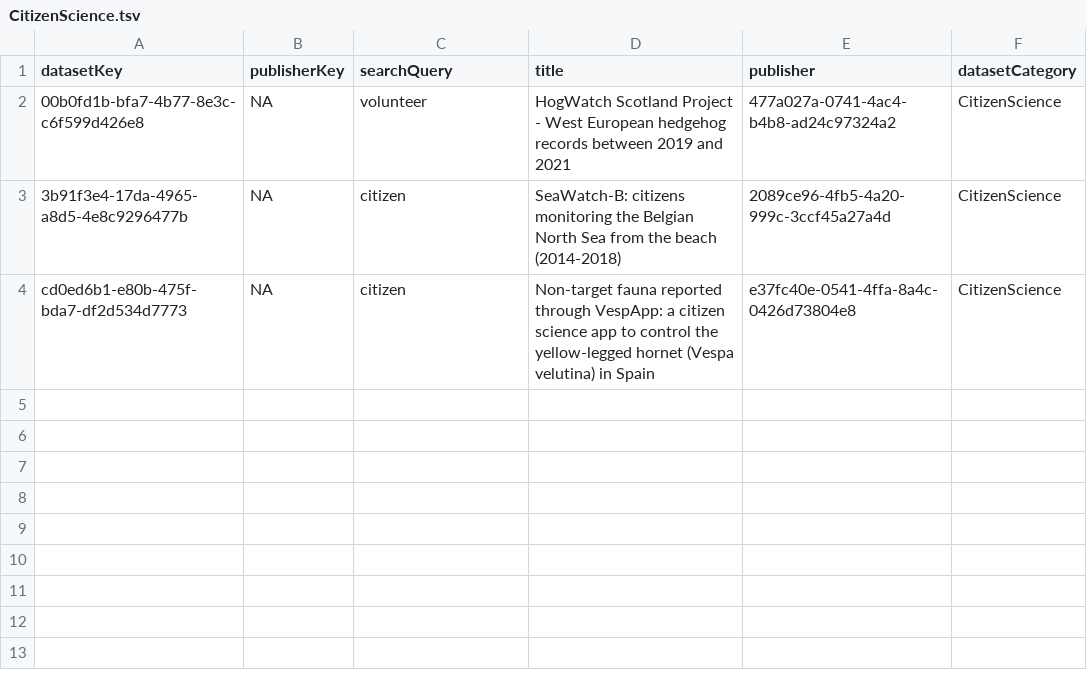
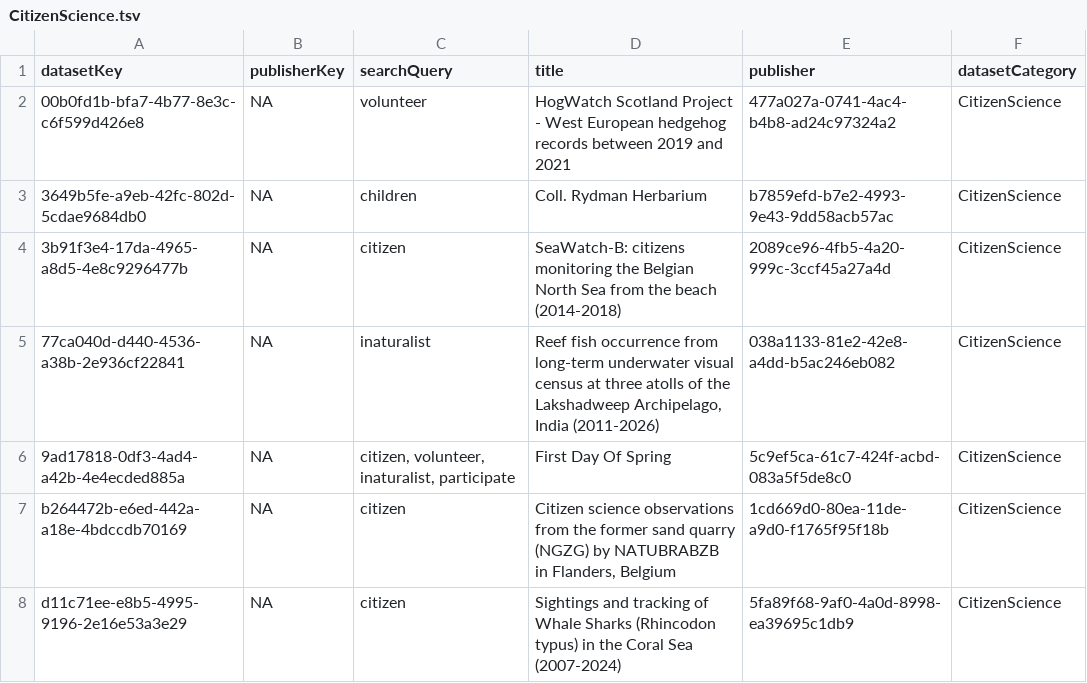
Before and after one commit to gbif/dataset-category-management, a TSV file: candidate-tsv/CitizenScience.tsv, drawn as a sheet.

```diff
--- a/candidate-tsv/CitizenScience.tsv
+++ b/candidate-tsv/CitizenScience.tsv
@@ -2,3 +2,7 @@ datasetKey	publisherKey	searchQuery	title	publisher	datasetCategory
 00b0fd1b-bfa7-4b77-8e3c-c6f599d426e8	NA	volunteer	HogWatch Scotland Project - West European hedgehog records between 2019 and 2021	477a027a-0741-4ac4-b4b8-ad24c97324a2	CitizenScience
+3649b5fe-a9eb-42fc-802d-5cdae9684db0	NA	children	Coll. Rydman Herbarium	b7859efd-b7e2-4993-9e43-9dd58acb57ac	CitizenScience
 3b91f3e4-17da-4965-a8d5-4e8c9296477b	NA	citizen	SeaWatch-B: citizens monitoring the Belgian North Sea from the beach (2014-2018)	2089ce96-4fb5-4a20-999c-3ccf45a27a4d	CitizenScience
-cd0ed6b1-e80b-475f-bda7-df2d534d7773	NA	citizen	Non-target fauna reported through VespApp: a citizen science app to control the yellow-legged hornet (Vespa velutina) in Spain	e37fc40e-0541-4ffa-8a4c-0426d73804e8	CitizenScience
+77ca040d-d440-4536-a38b-2e936cf22841	NA	inaturalist	Reef fish occurrence from long-term underwater visual census at three atolls of the Lakshadweep Archipelago, India (2011-2026)	038a1133-81e2-42e8-a4dd-b5ac246eb082	CitizenScience
+9ad17818-0df3-4ad4-a42b-4e4ecded885a	NA	citizen, volunteer, inaturalist, participate	First Day Of Spring	5c9ef5ca-61c7-424f-acbd-083a5f5de8c0	CitizenScience
+b264472b-e6ed-442a-a18e-4bdccdb70169	NA	citizen	Citizen science observations from the former sand quarry (NGZG) by NATUBRABZB in Flanders, Belgium	1cd669d0-80ea-11de-a9d0-f1765f95f18b	CitizenScience
+d11c71ee-e8b5-4995-9196-2e16e53a3e29	NA	citizen	Sightings and tracking of  Whale Sharks (Rhincodon typus) in the Coral Sea (2007-2024)	5fa89f68-9af0-4a0d-8998-ea39695c1db9	CitizenScience
```
Also changed, not shown: candidate-tsv/eDNA.tsv, 3 other files.
